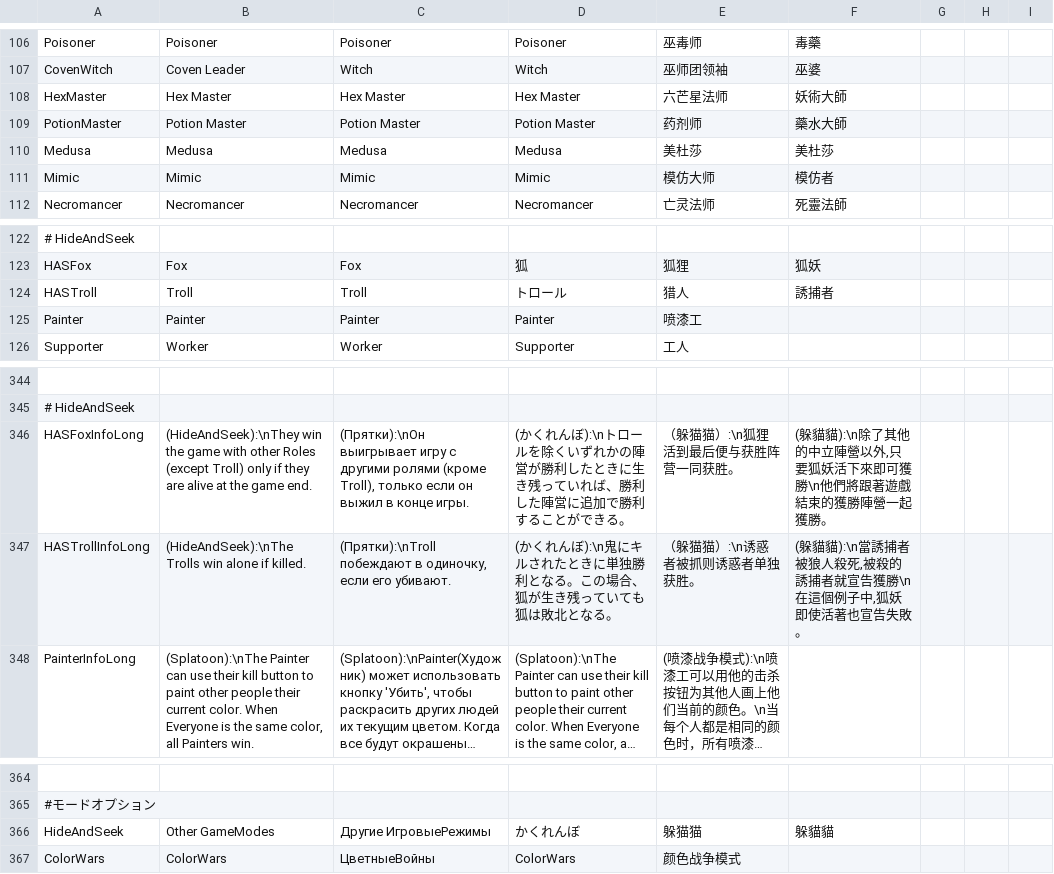
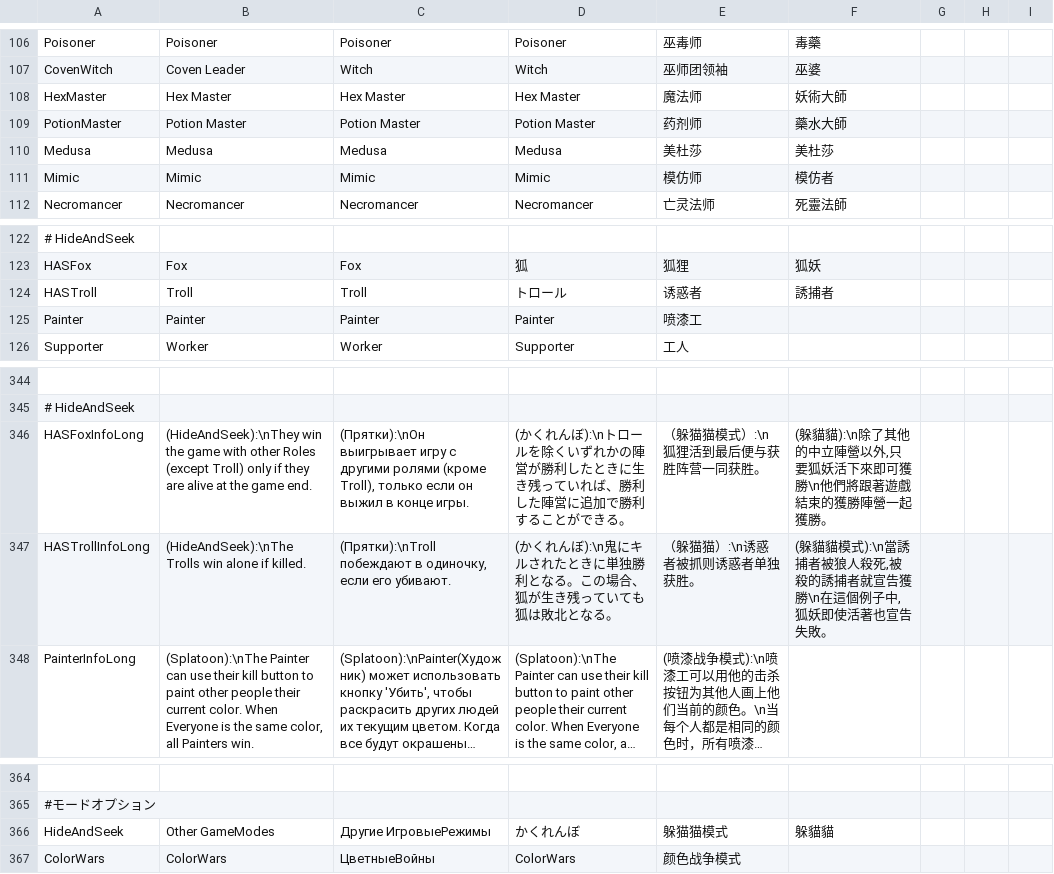
Before and after one commit to discus-sions/TownOfHost-TheOtherRoles, a CSV file: Resources/string.csv, drawn as a sheet; only a part is shown, gaps mark what is left out; long unchanged cells end in …; the diff names each change by its address in the sheet, - before the commit and + after, or states it on an @@ line.

Commit message:
Add files via upload

```diff
--- a/Resources/string.csv
+++ b/Resources/string.csv
-E108: 六芒星法师
+E108: 魔法师
-E111: 模仿大师
+E111: 模仿师
-E124: 猎人
+E124: 诱惑者
-E346: （躲猫猫）:\n狐狸活到最后便与获胜阵营一同获胜。
+E346: （躲猫猫模式）:\n狐狸活到最后便与获胜阵营一同获胜。
-F347: (躲貓貓):\n當誘捕…
+F347: (躲貓貓模式):\n當誘捕…
-E366: 躲猫猫
+E366: 躲猫猫模式
```
